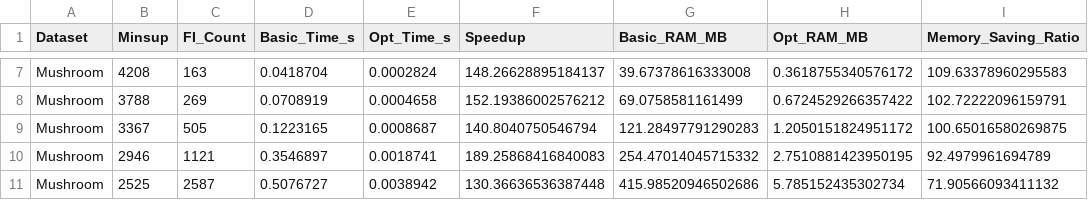
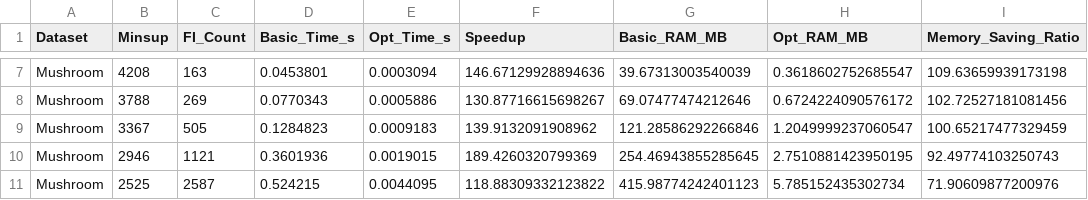
Before and after one commit to neidythedev/Lab2-DM, a CSV file: results_experiment.csv, drawn as a sheet; only a part is shown, gaps mark what is left out; the diff covers the shown part only; the diff names each change by its address in the sheet, - before the commit and + after, or states it on an @@ line.

```diff
--- a/results_experiment.csv
+++ b/results_experiment.csv
-D7 (Basic_Time_s): 0.0418704
+D7 (Basic_Time_s): 0.0453801
-E7 (Opt_Time_s): 0.0002824
+E7 (Opt_Time_s): 0.0003094
-F7 (Speedup): 148.26628895184137
+F7 (Speedup): 146.67129928894636
-G7 (Basic_RAM_MB): 39.67378616333008
+G7 (Basic_RAM_MB): 39.67313003540039
-H7 (Opt_RAM_MB): 0.3618755340576172
+H7 (Opt_RAM_MB): 0.3618602752685547
-I7 (Memory_Saving_Ratio): 109.63378960295583
+I7 (Memory_Saving_Ratio): 109.63659939173198
-D8 (Basic_Time_s): 0.0708919
+D8 (Basic_Time_s): 0.0770343
-E8 (Opt_Time_s): 0.0004658
+E8 (Opt_Time_s): 0.0005886
-F8 (Speedup): 152.19386002576212
+F8 (Speedup): 130.87716615698267
-G8 (Basic_RAM_MB): 69.0758581161499
+G8 (Basic_RAM_MB): 69.07477474212646
-H8 (Opt_RAM_MB): 0.6724529266357422
+H8 (Opt_RAM_MB): 0.6724224090576172
-I8 (Memory_Saving_Ratio): 102.72222096159791
+I8 (Memory_Saving_Ratio): 102.72527181081456
-D9 (Basic_Time_s): 0.1223165
+D9 (Basic_Time_s): 0.1284823
-E9 (Opt_Time_s): 0.0008687
+E9 (Opt_Time_s): 0.0009183
-F9 (Speedup): 140.8040750546794
+F9 (Speedup): 139.9132091908962
-G9 (Basic_RAM_MB): 121.28497791290283
+G9 (Basic_RAM_MB): 121.28586292266846
-H9 (Opt_RAM_MB): 1.2050151824951172
+H9 (Opt_RAM_MB): 1.2049999237060547
-I9 (Memory_Saving_Ratio): 100.65016580269875
+I9 (Memory_Saving_Ratio): 100.65217477329459
-D10 (Basic_Time_s): 0.3546897
+D10 (Basic_Time_s): 0.3601936
-E10 (Opt_Time_s): 0.0018741
+E10 (Opt_Time_s): 0.0019015
-F10 (Speedup): 189.25868416840083
+F10 (Speedup): 189.4260320799369
-G10 (Basic_RAM_MB): 254.47014045715332
+G10 (Basic_RAM_MB): 254.46943855285645
-I10 (Memory_Saving_Ratio): 92.4979961694789
+I10 (Memory_Saving_Ratio): 92.49774103250743
-D11 (Basic_Time_s): 0.5076727
+D11 (Basic_Time_s): 0.524215
-E11 (Opt_Time_s): 0.0038942
+E11 (Opt_Time_s): 0.0044095
-F11 (Speedup): 130.36636536387448
+F11 (Speedup): 118.88309332123822
-G11 (Basic_RAM_MB): 415.98520946502686
+G11 (Basic_RAM_MB): 415.98774242401123
-I11 (Memory_Saving_Ratio): 71.90566093411132
+I11 (Memory_Saving_Ratio): 71.90609877200976
```
Also changed, not shown: 89 edited cells elsewhere in this file, 24 other files.
